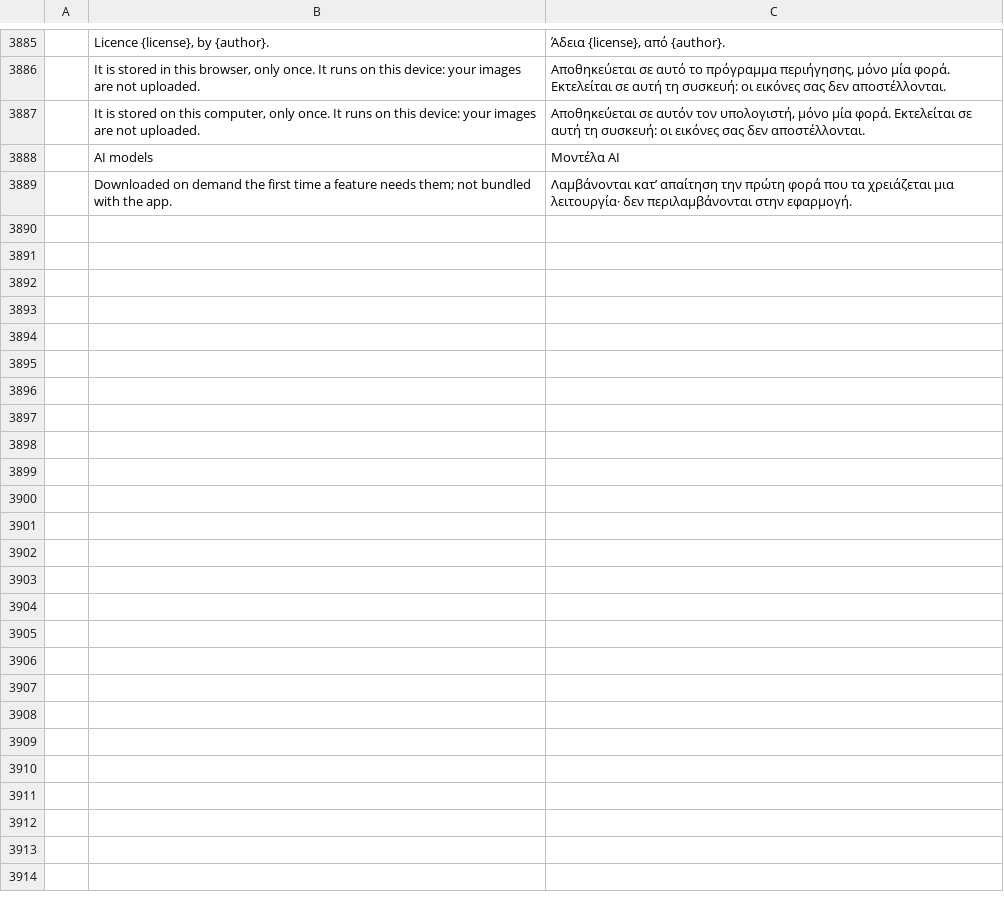
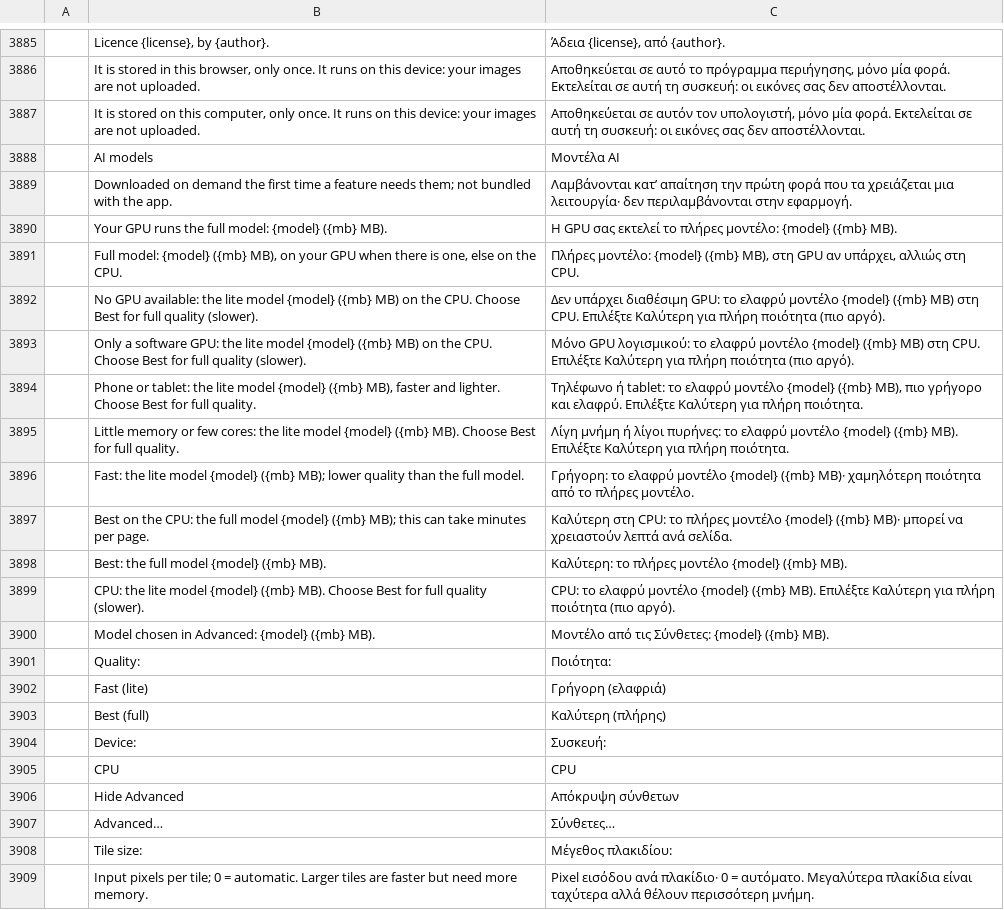
Before and after one commit to ChoqueCastroLD/capishot, a TSV file: crates/ui-egui/src/i18n/el.tsv, drawn as a sheet; only a part is shown, gaps mark what is left out; the diff covers the shown part only; the diff names each change by its address in the sheet, - before the commit and + after, or states it on an @@ line.

```diff
--- a/crates/ui-egui/src/i18n/el.tsv
+++ b/crates/ui-egui/src/i18n/el.tsv
+row 3890:  | Your GPU runs the full model: {model} ({mb} MB). | Η GPU σας εκτελεί το πλήρες μοντέλο: {model} ({mb} MB).
+row 3891:  | Full model: {model} ({mb} MB), on your GPU when there is one, else on the CPU. | Πλήρες μοντέλο: {model} ({mb} MB), στη GPU αν υπάρχει, αλλιώς στη CPU.
+row 3892:  | No GPU available: the lite model {model} ({mb} MB) on the CPU. Choose Best for full quality (slower). | Δεν υπάρχει διαθέσιμη GPU: το ελαφρύ μοντέλο {model} ({mb} MB) στη CPU. Επιλέξτε Καλύτερη για πλήρη ποιότητα (πιο αργό).
+row 3893:  | Only a software GPU: the lite model {model} ({mb} MB) on the CPU. Choose Best for full quality (slower). | Μόνο GPU λογισμικού: το ελαφρύ μοντέλο {model} ({mb} MB) στη CPU. Επιλέξτε Καλύτερη για πλήρη ποιότητα (πιο αργό).
+row 3894:  | Phone or tablet: the lite model {model} ({mb} MB), faster and lighter. Choose Best for full quality. | Τηλέφωνο ή tablet: το ελαφρύ μοντέλο {model} ({mb} MB), πιο γρήγορο και ελαφρύ. Επιλέξτε Καλύτερη για πλήρη ποιότητα.
+row 3895:  | Little memory or few cores: the lite model {model} ({mb} MB). Choose Best for full quality. | Λίγη μνήμη ή λίγοι πυρήνες: το ελαφρύ μοντέλο {model} ({mb} MB). Επιλέξτε Καλύτερη για πλήρη ποιότητα.
+row 3896:  | Fast: the lite model {model} ({mb} MB); lower quality than the full model. | Γρήγορη: το ελαφρύ μοντέλο {model} ({mb} MB)· χαμηλότερη ποιότητα από το πλήρες μοντέλο.
+row 3897:  | Best on the CPU: the full model {model} ({mb} MB); this can take minutes per page. | Καλύτερη στη CPU: το πλήρες μοντέλο {model} ({mb} MB)· μπορεί να χρειαστούν λεπτά ανά σελίδα.
+row 3898:  | Best: the full model {model} ({mb} MB). | Καλύτερη: το πλήρες μοντέλο {model} ({mb} MB).
+row 3899:  | CPU: the lite model {model} ({mb} MB). Choose Best for full quality (slower). | CPU: το ελαφρύ μοντέλο {model} ({mb} MB). Επιλέξτε Καλύτερη για πλήρη ποιότητα (πιο αργό).
+row 3900:  | Model chosen in Advanced: {model} ({mb} MB). | Μοντέλο από τις Σύνθετες: {model} ({mb} MB).
+row 3901:  | Quality: | Ποιότητα:
+row 3902:  | Fast (lite) | Γρήγορη (ελαφριά)
+row 3903:  | Best (full) | Καλύτερη (πλήρης)
+row 3904:  | Device: | Συσκευή:
+row 3905:  | CPU | CPU
+row 3906:  | Hide Advanced | Απόκρυψη σύνθετων
+row 3907:  | Advanced… | Σύνθετες…
+row 3908:  | Tile size: | Μέγεθος πλακιδίου:
+row 3909:  | Input pixels per tile; 0 = automatic. Larger tiles are faster but need more memory. | Pixel εισόδου ανά πλακίδιο· 0 = αυτόματο. Μεγαλύτερα πλακίδια είναι ταχύτερα αλλά θέλουν περισσότερη μνήμη.
```
Also changed, not shown: 18 added rows elsewhere in this file, crates/ui-egui/src/i18n/fr.tsv, crates/ui-egui/src/i18n/ja.tsv, 24 other files.
